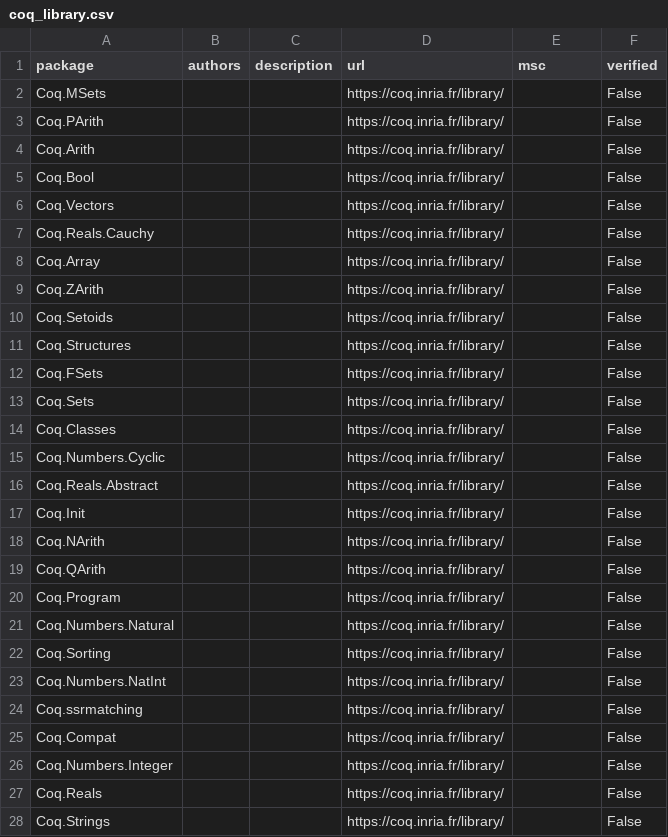
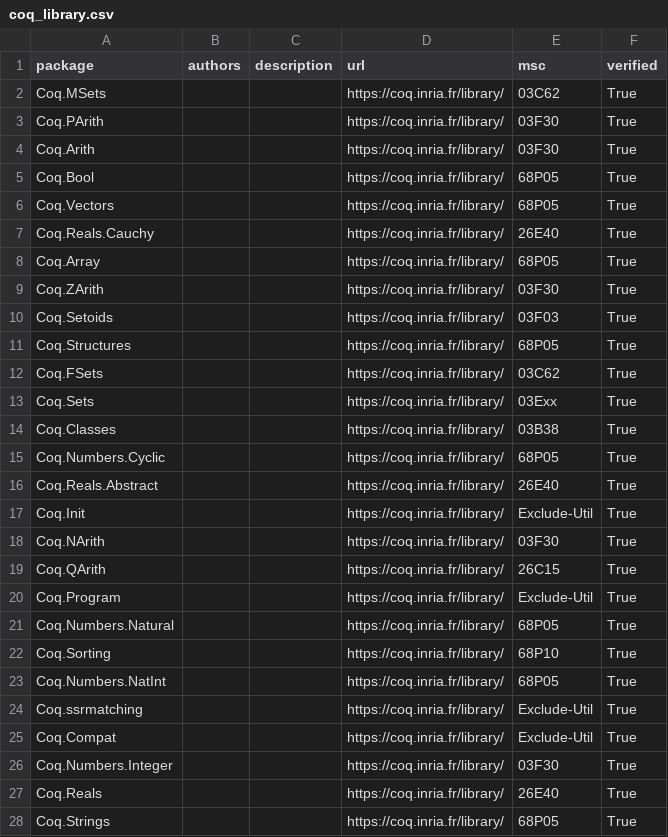
Before and after one commit to Hazelfire/thesis, a CSV file: itp_widget/src/library_data/coq_library.csv, drawn as a sheet; only a part is shown; the diff covers the shown part only.

```diff
--- a/itp_widget/src/library_data/coq_library.csv
+++ b/itp_widget/src/library_data/coq_library.csv
@@ -1,28 +1,28 @@
 package,authors,description,url,msc,verified
-Coq.MSets,,,https://coq.inria.fr/library/,,False
-Coq.PArith,,,https://coq.inria.fr/library/,,False
-Coq.Arith,,,https://coq.inria.fr/library/,,False
-Coq.Bool,,,https://coq.inria.fr/library/,,False
-Coq.Vectors,,,https://coq.inria.fr/library/,,False
-Coq.Reals.Cauchy,,,https://coq.inria.fr/library/,,False
-Coq.Array,,,https://coq.inria.fr/library/,,False
-Coq.ZArith,,,https://coq.inria.fr/library/,,False
-Coq.Setoids,,,https://coq.inria.fr/library/,,False
-Coq.Structures,,,https://coq.inria.fr/library/,,False
-Coq.FSets,,,https://coq.inria.fr/library/,,False
-Coq.Sets,,,https://coq.inria.fr/library/,,False
-Coq.Classes,,,https://coq.inria.fr/library/,,False
-Coq.Numbers.Cyclic,,,https://coq.inria.fr/library/,,False
-Coq.Reals.Abstract,,,https://coq.inria.fr/library/,,False
-Coq.Init,,,https://coq.inria.fr/library/,,False
-Coq.NArith,,,https://coq.inria.fr/library/,,False
-Coq.QArith,,,https://coq.inria.fr/library/,,False
-Coq.Program,,,https://coq.inria.fr/library/,,False
-Coq.Numbers.Natural,,,https://coq.inria.fr/library/,,False
-Coq.Sorting,,,https://coq.inria.fr/library/,,False
-Coq.Numbers.NatInt,,,https://coq.inria.fr/library/,,False
-Coq.ssrmatching,,,https://coq.inria.fr/library/,,False
-Coq.Compat,,,https://coq.inria.fr/library/,,False
-Coq.Numbers.Integer,,,https://coq.inria.fr/library/,,False
-Coq.Reals,,,https://coq.inria.fr/library/,,False
-Coq.Strings,,,https://coq.inria.fr/library/,,False
+Coq.MSets,,,https://coq.inria.fr/library/,03C62,True
+Coq.PArith,,,https://coq.inria.fr/library/,03F30,True
+Coq.Arith,,,https://coq.inria.fr/library/,03F30,True
+Coq.Bool,,,https://coq.inria.fr/library/,68P05,True
+Coq.Vectors,,,https://coq.inria.fr/library/,68P05,True
+Coq.Reals.Cauchy,,,https://coq.inria.fr/library/,26E40,True
+Coq.Array,,,https://coq.inria.fr/library/,68P05,True
+Coq.ZArith,,,https://coq.inria.fr/library/,03F30,True
+Coq.Setoids,,,https://coq.inria.fr/library/,03F03,True
+Coq.Structures,,,https://coq.inria.fr/library/,68P05,True
+Coq.FSets,,,https://coq.inria.fr/library/,03C62,True
+Coq.Sets,,,https://coq.inria.fr/library/,03Exx,True
+Coq.Classes,,,https://coq.inria.fr/library/,03B38,True
+Coq.Numbers.Cyclic,,,https://coq.inria.fr/library/,68P05,True
+Coq.Reals.Abstract,,,https://coq.inria.fr/library/,26E40,True
+Coq.Init,,,https://coq.inria.fr/library/,Exclude-Util,True
+Coq.NArith,,,https://coq.inria.fr/library/,03F30,True
+Coq.QArith,,,https://coq.inria.fr/library/,26C15,True
+Coq.Program,,,https://coq.inria.fr/library/,Exclude-Util,True
+Coq.Numbers.Natural,,,https://coq.inria.fr/library/,68P05,True
+Coq.Sorting,,,https://coq.inria.fr/library/,68P10,True
+Coq.Numbers.NatInt,,,https://coq.inria.fr/library/,68P05,True
+Coq.ssrmatching,,,https://coq.inria.fr/library/,Exclude-Util,True
+Coq.Compat,,,https://coq.inria.fr/library/,Exclude-Util,True
+Coq.Numbers.Integer,,,https://coq.inria.fr/library/,03F30,True
+Coq.Reals,,,https://coq.inria.fr/library/,26E40,True
+Coq.Strings,,,https://coq.inria.fr/library/,68P05,True
```
Also changed, not shown: 18 edited cells elsewhere in this file, itp_widget/src/library_data/mizar_library.csv, 8 other files.
